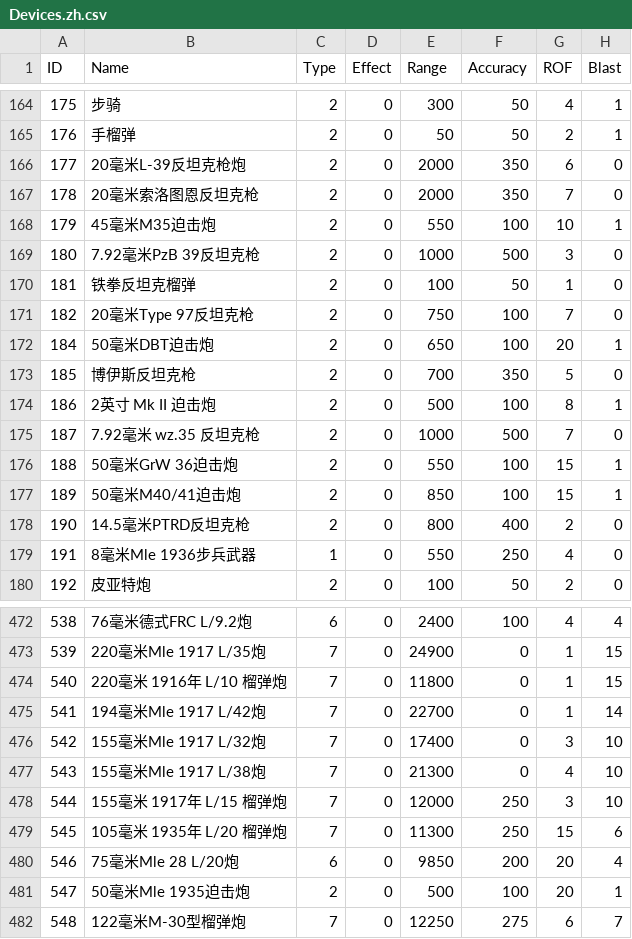
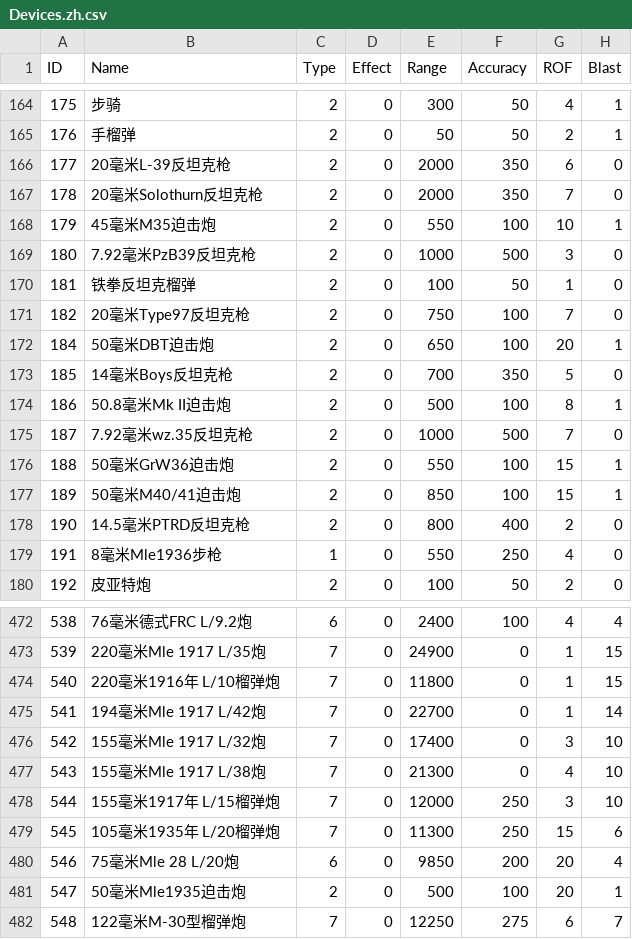
Before and after one commit to Pig9013/WITE2_CN, a CSV file: build/scenario_csv_zh/1941 Campaign - No Early End/Devices.zh.csv, drawn as a sheet; only a part is shown, gaps mark what is left out; the diff covers the shown part only; the diff names each change by its address in the sheet, - before the commit and + after, or states it on an @@ line.

```diff
--- a/build/scenario_csv_zh/1941 Campaign - No Early End/Devices.zh.csv
+++ b/build/scenario_csv_zh/1941 Campaign - No Early End/Devices.zh.csv
-B166 (Name): 20毫米L-39反坦克枪炮
+B166 (Name): 20毫米L-39反坦克枪
-B167 (Name): 20毫米索洛图恩反坦克枪
+B167 (Name): 20毫米Solothurn反坦克枪
-B169 (Name): 7.92毫米PzB 39反坦克枪
+B169 (Name): 7.92毫米PzB39反坦克枪
-B171 (Name): 20毫米Type 97反坦克枪
+B171 (Name): 20毫米Type97反坦克枪
-B173 (Name): 博伊斯反坦克枪
+B173 (Name): 14毫米Boys反坦克枪
-B174 (Name): 2英寸 Mk II 迫击炮
+B174 (Name): 50.8毫米Mk II迫击炮
-B175 (Name): 7.92毫米 wz.35 反坦克枪
+B175 (Name): 7.92毫米wz.35反坦克枪
-B176 (Name): 50毫米GrW 36迫击炮
+B176 (Name): 50毫米GrW36迫击炮
-B179 (Name): 8毫米Mle 1936步兵武器
+B179 (Name): 8毫米Mle1936步枪
-B474 (Name): 220毫米 1916年 L/10 榴弹炮
+B474 (Name): 220毫米1916年 L/10榴弹炮
-B478 (Name): 155毫米 1917年 L/15 榴弹炮
+B478 (Name): 155毫米1917年 L/15榴弹炮
-B479 (Name): 105毫米 1935年 L/20 榴弹炮
+B479 (Name): 105毫米1935年 L/20榴弹炮
-B481 (Name): 50毫米Mle 1935迫击炮
+B481 (Name): 50毫米Mle1935迫击炮
```
Also changed, not shown: 63 edited cells elsewhere in this file, build/scenario_csv_zh/1941 Campaign/Devices.zh.csv, build/scenario_csv_zh/Generic/Devices.zh.csv, 38 other files.
